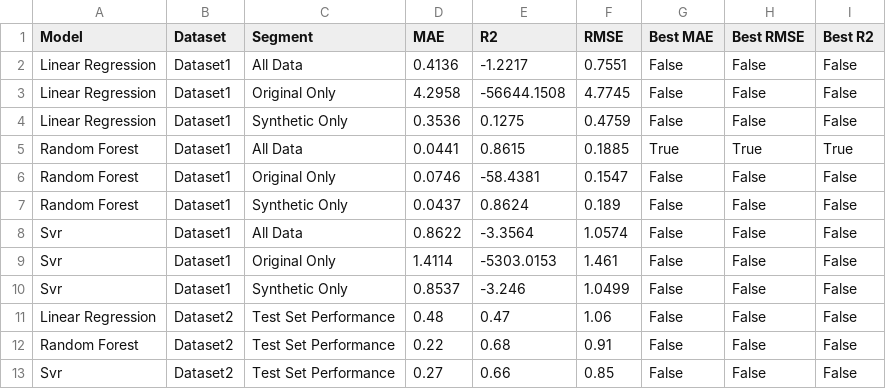
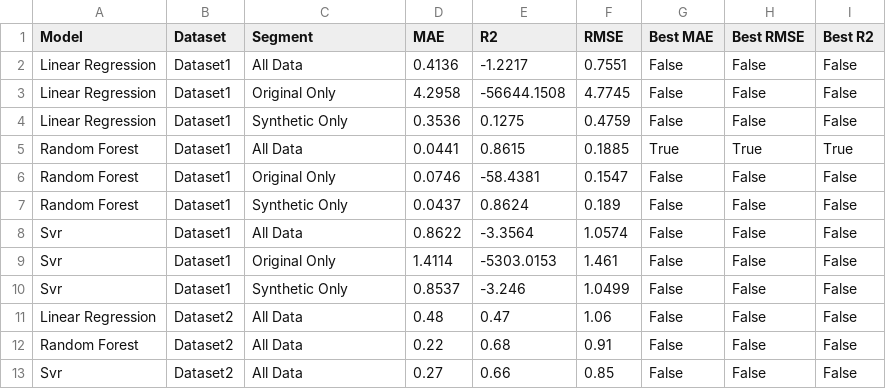
Before and after one commit to STU138322/Dissertation-Personal-Finance-ML, a CSV file: outputs/model_comparison_summary.csv, drawn as a sheet.

Commit message:
updated dashboard and compare metrics to show a combined subplot graph for MAE, RMSE, R2 for each dataset

```diff
--- a/outputs/model_comparison_summary.csv
+++ b/outputs/model_comparison_summary.csv
@@ -10,4 +10,4 @@ Svr,Dataset1,Original Only,1.4114,-5303.0153,1.461,False,False,False
 Svr,Dataset1,Synthetic Only,0.8537,-3.246,1.0499,False,False,False
-Linear Regression,Dataset2,Test Set Performance,0.48,0.47,1.06,False,False,False
-Random Forest,Dataset2,Test Set Performance,0.22,0.68,0.91,False,False,False
-Svr,Dataset2,Test Set Performance,0.27,0.66,0.85,False,False,False
+Linear Regression,Dataset2,All Data,0.48,0.47,1.06,False,False,False
+Random Forest,Dataset2,All Data,0.22,0.68,0.91,False,False,False
+Svr,Dataset2,All Data,0.27,0.66,0.85,False,False,False
```
Also changed, not shown: 5 other files.
